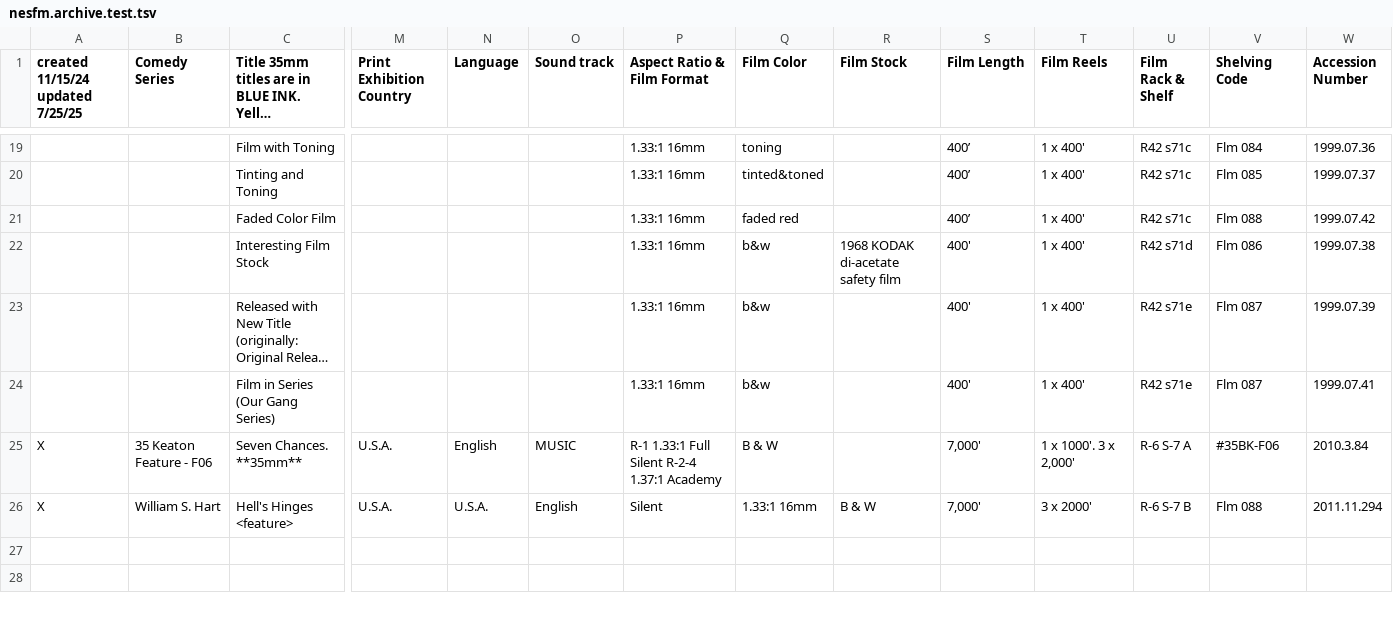
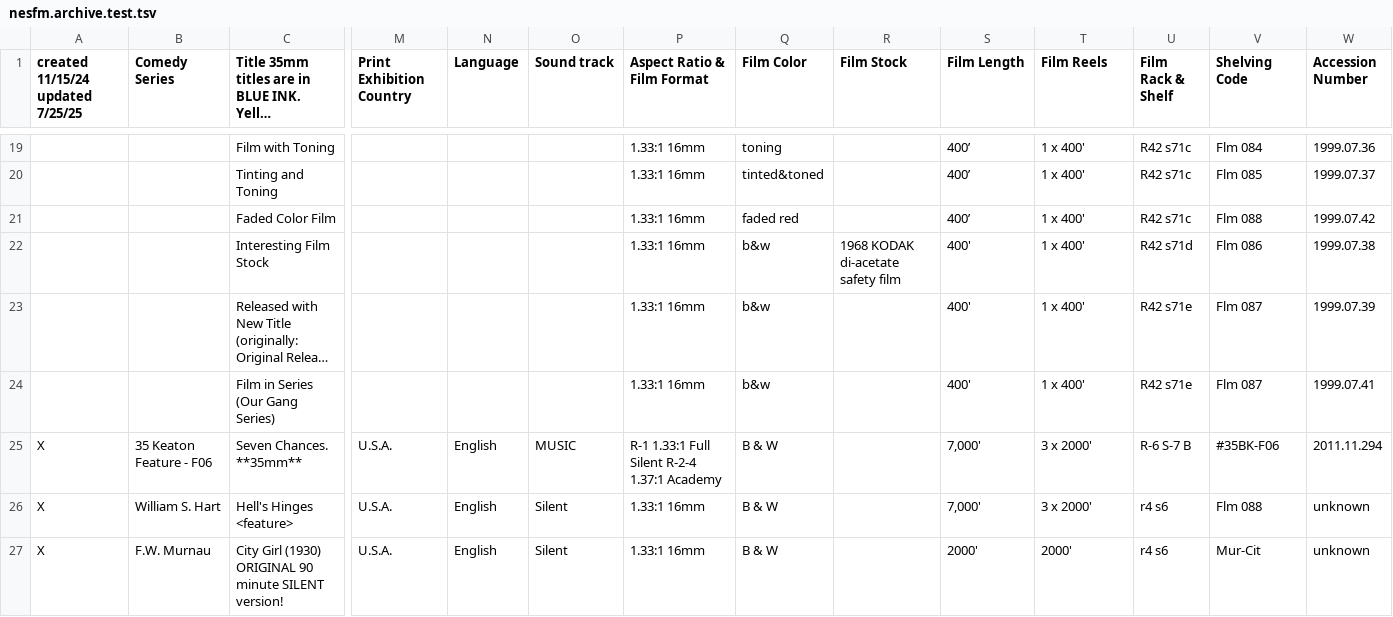
Before and after one commit to 14mission/nesfmcataloging, a TSV file: nesfm.archive.test.tsv, drawn as a sheet; only a part is shown, gaps mark what is left out; long unchanged cells end in …; rows hold the shown columns only; the diff names each change by its address in the sheet, - before the commit and + after, or states it on an @@ line.

```diff
--- a/nesfm.archive.test.tsv
+++ b/nesfm.archive.test.tsv
-T25 (Film Reels): 1 x 1000'. 3 x 2,000'
+T25 (Film Reels): 3 x 2000'
-U25 (Film Rack & Shelf): R-6 S-7 A
+U25 (Film Rack & Shelf): R-6 S-7 B
-W25 (Accession Number): 2010.3.84
+W25 (Accession Number): 2011.11.294
-N26 (Language): U.S.A.
+N26 (Language): English
-O26 (Sound track): English
+O26 (Sound track): Silent
-P26 (Aspect Ratio & Film Format): Silent
+P26 (Aspect Ratio & Film Format): 1.33:1 16mm
-Q26 (Film Color): 1.33:1 16mm
+Q26 (Film Color): B & W
-R26 (Film Stock): B & W
+R26 (Film Stock): (empty)
-U26 (Film Rack & Shelf): R-6 S-7 B
+U26 (Film Rack & Shelf): r4 s6
-W26 (Accession Number): 2011.11.294
+W26 (Accession Number): unknown
+row 27: X | F.W. Murnau | City Girl (1930) ORIGINAL 90 minute SILENT version! | U.S.A. | English | Silent | 1.33:1 16mm | B & W |  | 2000' | 2000' | r4 s6 | Mur-Cit | unknown
```
Also changed, not shown: 1 other file.
